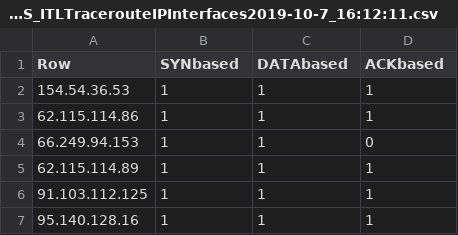
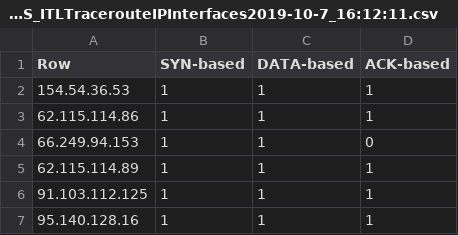
Before and after one commit to ChiaraCaiazza/ITLTracerouteUpsetDataset, a CSV file: csvFiles/FIXEDSPORT_3ATTEMPTS_ITLTracerouteIPInterfaces2019-10-7_16:12:11.csv, drawn as a sheet; only a part is shown.

```diff
--- a/csvFiles/FIXEDSPORT_3ATTEMPTS_ITLTracerouteIPInterfaces2019-10-7_16:12:11.csv
+++ b/csvFiles/FIXEDSPORT_3ATTEMPTS_ITLTracerouteIPInterfaces2019-10-7_16:12:11.csv
@@ -1,2 +1,2 @@
-Row;SYNbased;DATAbased;ACKbased
+Row;SYN-based;DATA-based;ACK-based
 154.54.36.53;1;1;1
```
Also changed, not shown: csvFiles/FIXEDSPORT_3ATTEMPT_ITLTracerouteASLinks2019-10-21_14:08:58.csv, csvFiles/FIXEDSPORT_3ATTEMPT_ITLTracerouteASes2019-10-21_14:08:54.csv.
